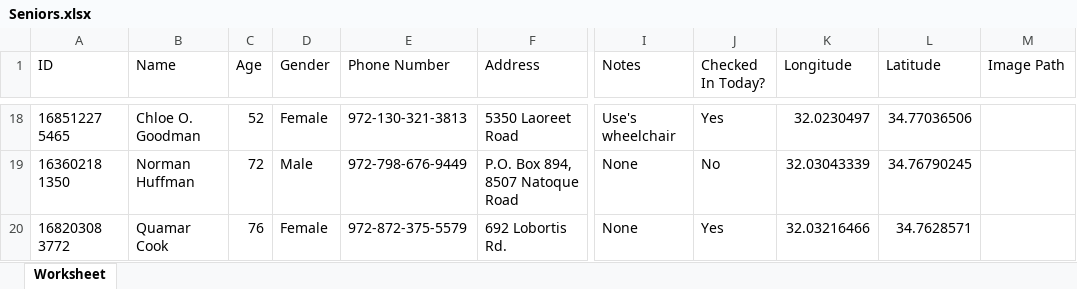
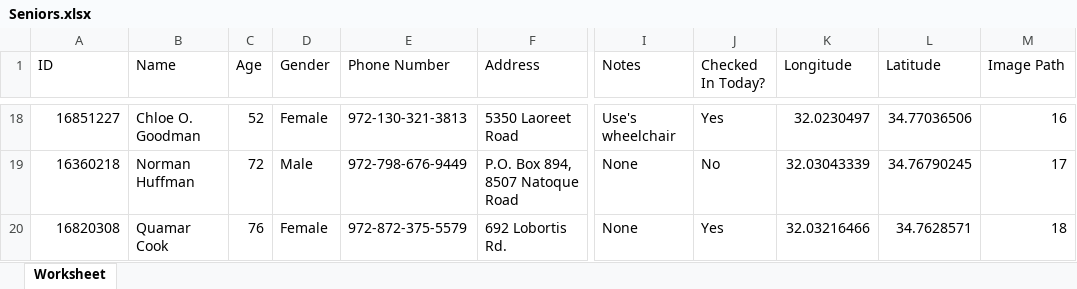
Before and after one commit to ibraheemalayan/Hackathon_Proj, an Excel workbook: Seniors.xlsx, sheet Worksheet, drawn as a sheet; only a part is shown, gaps mark what is left out; values as stored, in another font and other column widths than the file's, no borders; the diff covers the shown part only; the diff names each change by its address in the sheet, - before the commit and + after, or states it on an @@ line.

```diff
--- a/Seniors.xlsx (sheet Worksheet)
+++ b/Seniors.xlsx (sheet Worksheet)
-A18 (ID): 16851227 5465
+A18 (ID): 16851227
-M18 (Image Path): (empty)
+M18 (Image Path): 16
-A19 (ID): 16360218 1350
+A19 (ID): 16360218
-M19 (Image Path): (empty)
+M19 (Image Path): 17
-A20 (ID): 16820308 3772
+A20 (ID): 16820308
-M20 (Image Path): (empty)
+M20 (Image Path): 18
```
Also changed, not shown: 32 edited cells elsewhere in this sheet, 12 other files.
